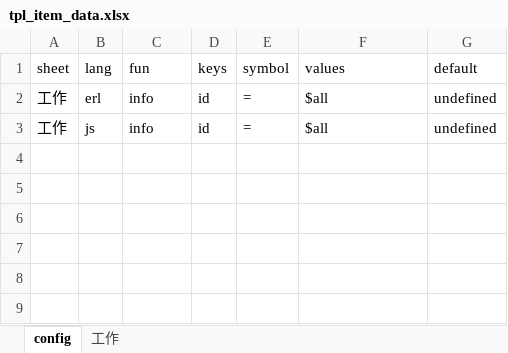
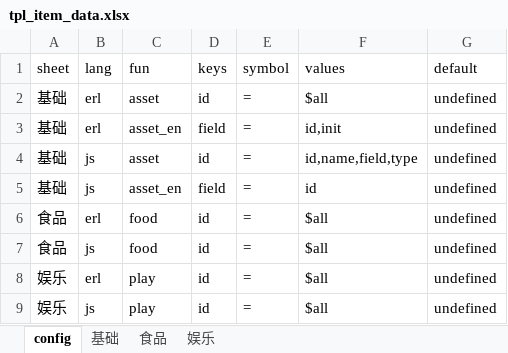
Before and after one commit to tuplebin/yx, an Excel workbook: tpl/tpl_item_data.xlsx, sheet config, drawn as a sheet; values as stored, in another font and other column widths than the file's, no borders; addresses are those after the commit; the diff names each change by its address in the sheet, - before the commit and + after, or states it on an @@ line.

Commit message:
init

```diff
--- a/tpl/tpl_item_data.xlsx (sheet config)
+++ b/tpl/tpl_item_data.xlsx (sheet config)
-sheet tab: 工作
+sheet tab: 基础
+sheet tab: 食品
+sheet tab: 娱乐
+row 2: 基础 | erl | asset | id | = | $all | undefined
+row 3: 基础 | erl | asset_en | field | = | id,init | undefined
+row 4: 基础 | js | asset | id | = | id,name,field,type | undefined
+row 5: 基础 | js | asset_en | field | = | id | undefined
-A6:A7 (sheet): 工作
+A6:A7 (sheet): 食品
-C6:C7 (fun): info
+C6:C7 (fun): food
+row 8: 娱乐 | erl | play | id | = | $all | undefined
+row 9: 娱乐 | js | play | id | = | $all | undefined
```
Also changed, not shown: sheet 基础, tpl/tpl_work_data.xlsx, 4 other files.
